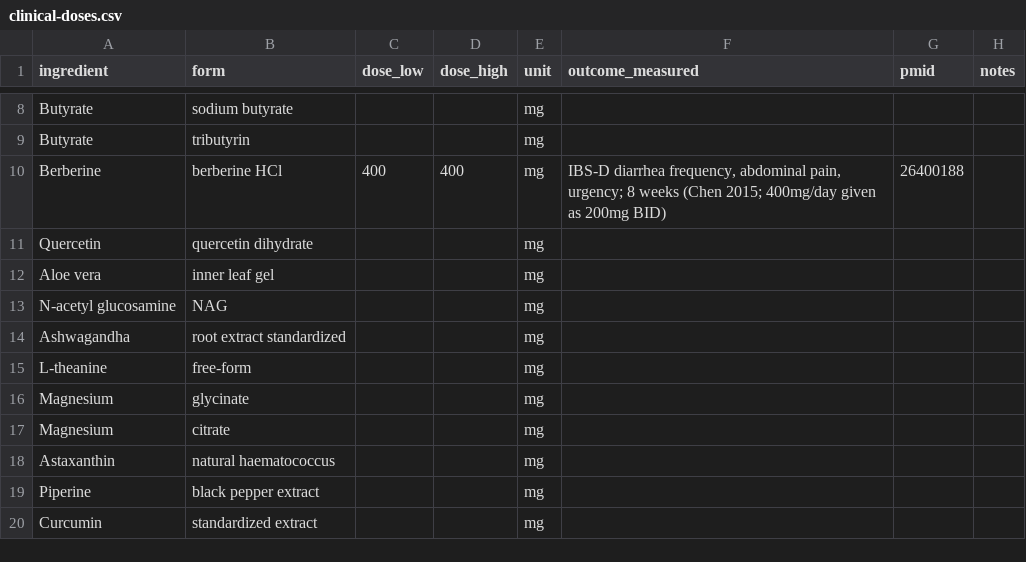
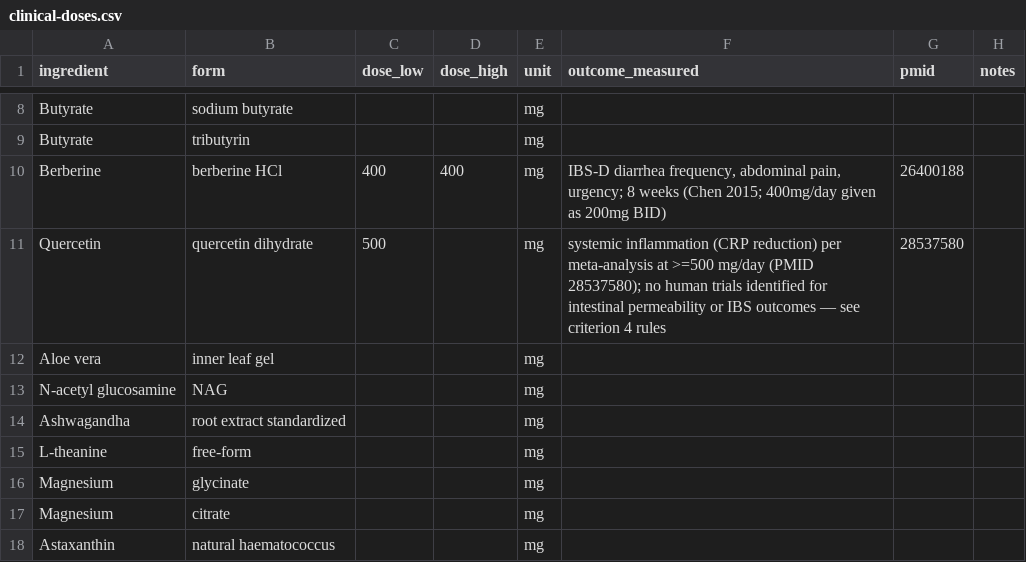
Before and after one commit to RyanPepple/supplement-facts-check, a CSV file: clinical-doses.csv, drawn as a sheet; only a part is shown, gaps mark what is left out; the shorter side is filled out with more unchanged rows.

Commit message:
Add Quercetin reference (PMID 28537580)

```diff
--- a/clinical-doses.csv
+++ b/clinical-doses.csv
@@ -10,3 +10,3 @@ Butyrate,tributyrin,,,mg,,,
 Berberine,berberine HCl,400,400,mg,"IBS-D diarrhea frequency, abdominal pain, urgency; 8 weeks (Chen 2015; 400mg/day given as 200mg BID)",26400188,
-Quercetin,quercetin dihydrate,,,mg,,,
+Quercetin,quercetin dihydrate,500,,mg,"systemic inflammation (CRP reduction) per meta-analysis at >=500 mg/day (PMID 28537580); no human trials identified for intestinal permeability or IBS outcomes — see criterion 4 rules",28537580,
 Aloe vera,inner leaf gel,,,mg,,,
```
